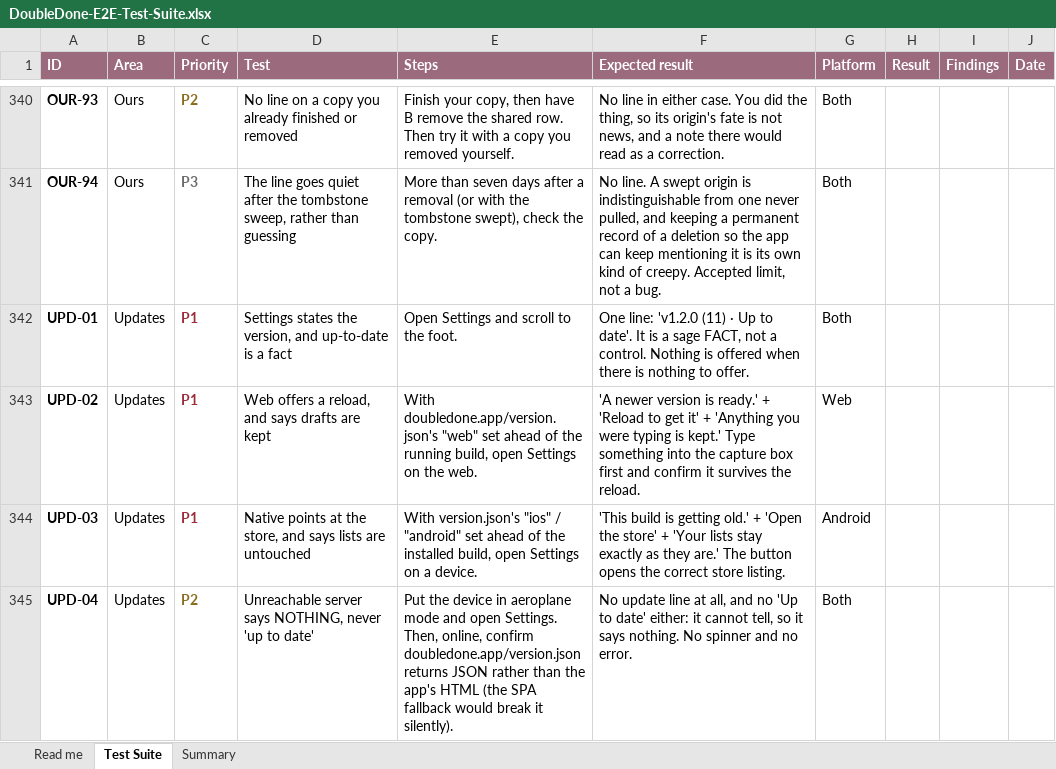
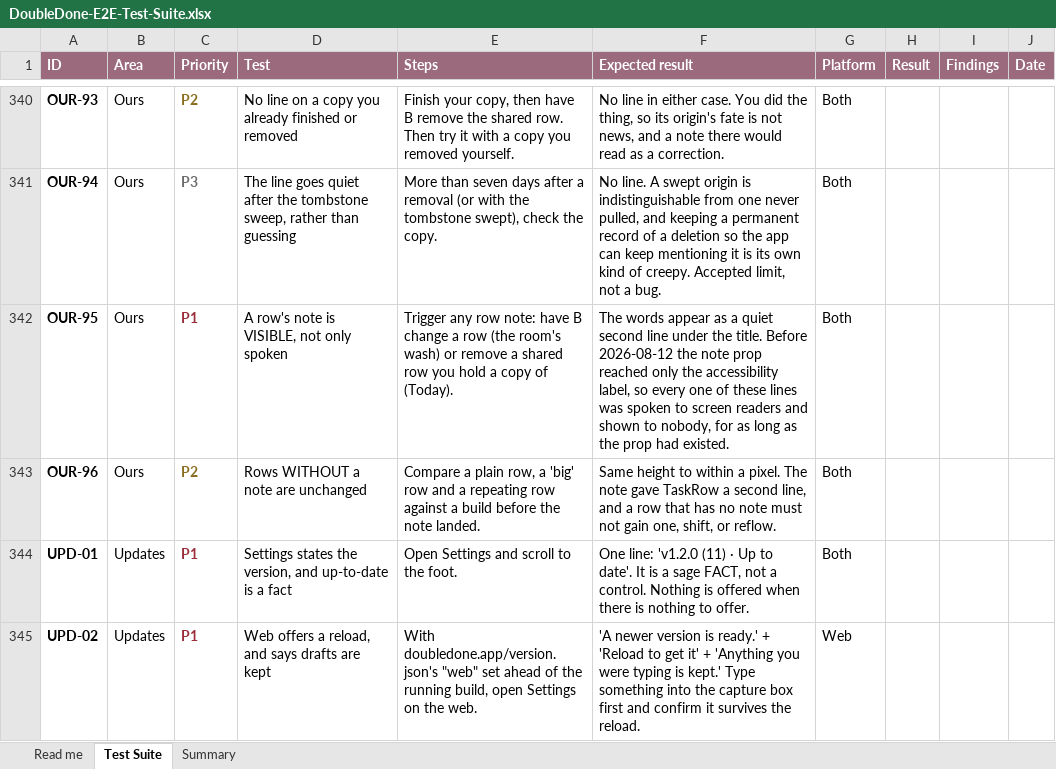
Before and after one commit to melroyds/doubledone, an Excel workbook: docs/qa/DoubleDone-E2E-Test-Suite.xlsx, sheet Test Suite, drawn as a sheet; only a part is shown, gaps mark what is left out; the shorter side is filled out with more unchanged rows; values as stored, in another font and other column widths than the file's, no borders; conditional formats not drawn; the diff names each change by its address in the sheet, - before the commit and + after, or states it on an @@ line.

Commit message:
fix(ui): a row's note is rendered, not only spoken
Melroy: "I don't see the outline you're referring to? I deleted both those tasks
from the Ours list."

TaskRow's `note` prop appeared in three places: the type, the destructure, and the
accessibility label. It was never rendered. So the new "no longer on <list>" line
was spoken to screen readers and shown to nobody, and so was the room's wash text
("changed since you looked"), which had been in that state since it was written.

The prop's own comment claimed it was "a state worth SAYING as well as showing...
so it is never colour-only". That is the defect in one sentence: a stated
intention that nothing implemented, reassuring every reader including me. The wash
shipped as colour-only, which is exactly what the comment existed to prevent.

The row's content moves into a rowMain line and the note takes a quiet second line
beneath it.

Verified by controlled comparison rather than one look: this turns `row` from a
flex row into a column, which touches every task row in the app. Measured three
rows, stashed the change, reloaded, measured again. Before 61/81/60, after
62/82/60, a pixel of rounding. The 81px row wraps to two lines and always did; had
I measured only after, I would have chased a regression that was not one.

```diff
--- a/docs/qa/DoubleDone-E2E-Test-Suite.xlsx (sheet Test Suite)
+++ b/docs/qa/DoubleDone-E2E-Test-Suite.xlsx (sheet Test Suite)
+row 342: OUR-95 | Ours | P1 | A row's note is VISIBLE, not only spoken | Trigger any row note: have B change a row (the room's wash) or remove a shared row you hold a copy of (Today). | The words appear as a quiet second line under the title. Before 2026-08-12 the note prop reached only the accessibility label, so every one of these lines was spoken to screen readers and shown to nobody, for as long as the prop had existed. | Both
+row 343: OUR-96 | Ours | P2 | Rows WITHOUT a note are unchanged | Compare a plain row, a 'big' row and a repeating row against a build before the note landed. | Same height to within a pixel. The note gave TaskRow a second line, and a row that has no note must not gain one, shift, or reflow. | Both
```
Also changed, not shown: sheet Summary, 4 other files.
